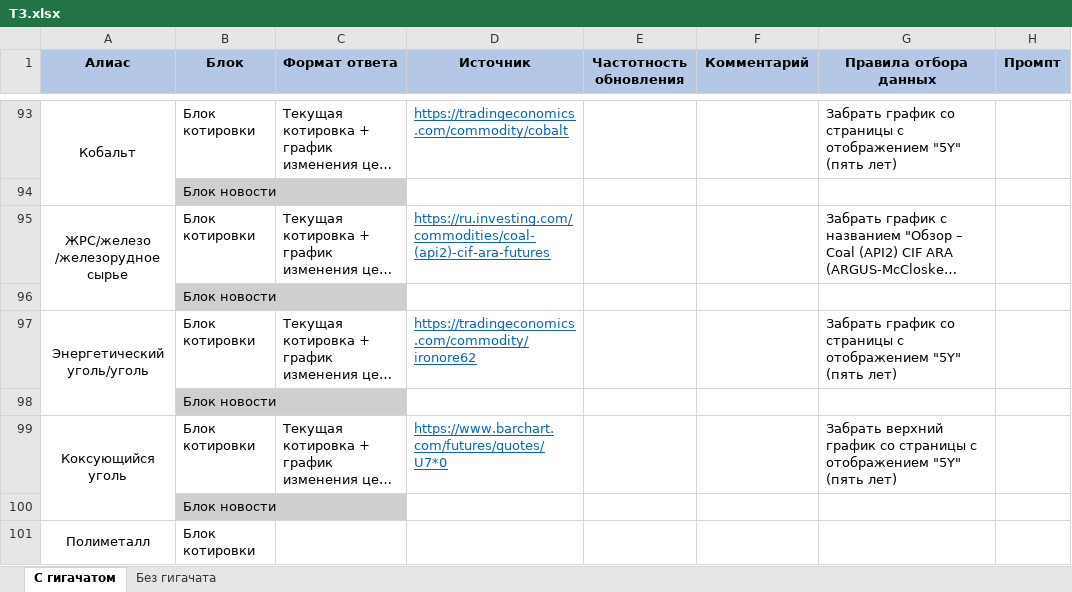
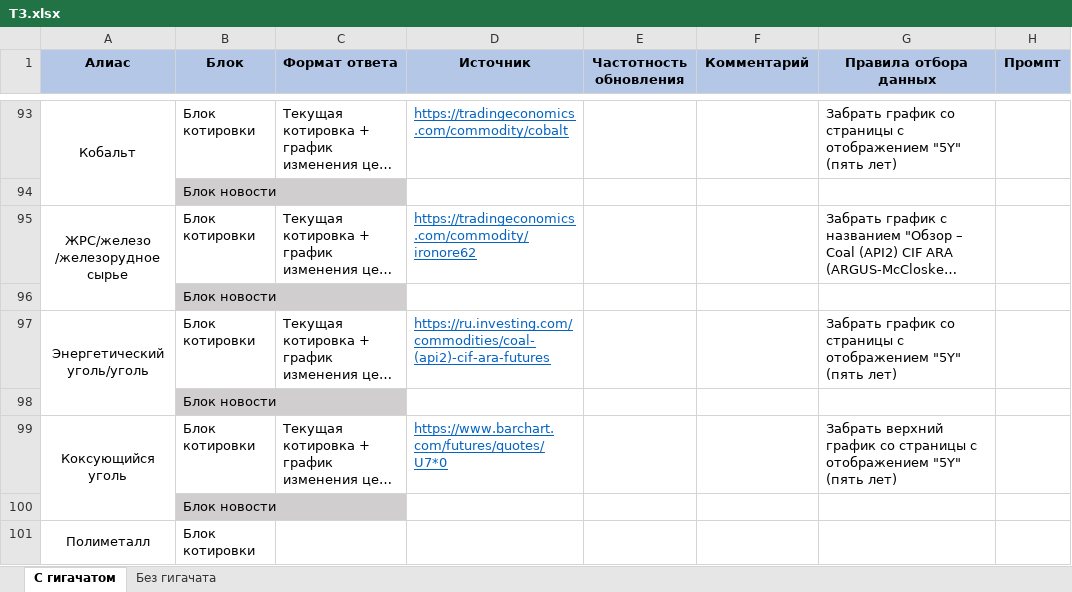
Before and after one commit to freekode1ko/FinGigaChat, an Excel workbook: sources/ТЗ.xlsx, sheet С гигачатом, drawn as a sheet; only a part is shown, gaps mark what is left out; long unchanged cells end in …; values as stored, in another font and other column widths than the file's, no borders; the diff names each change by its address in the sheet, - before the commit and + after, or states it on an @@ line.

Commit message:
bug fix with coal and iron

```diff
--- a/sources/ТЗ.xlsx (sheet С гигачатом)
+++ b/sources/ТЗ.xlsx (sheet С гигачатом)
-D95 (Источник): https://ru.investing.com/commodities/coal-(api2)-cif-ara-futures
+D95 (Источник): https://tradingeconomics.com/commodity/ironore62
-D97 (Источник): https://tradingeconomics.com/commodity/ironore62
+D97 (Источник): https://ru.investing.com/commodities/coal-(api2)-cif-ara-futures
```
Also changed, not shown: 2 other files.
